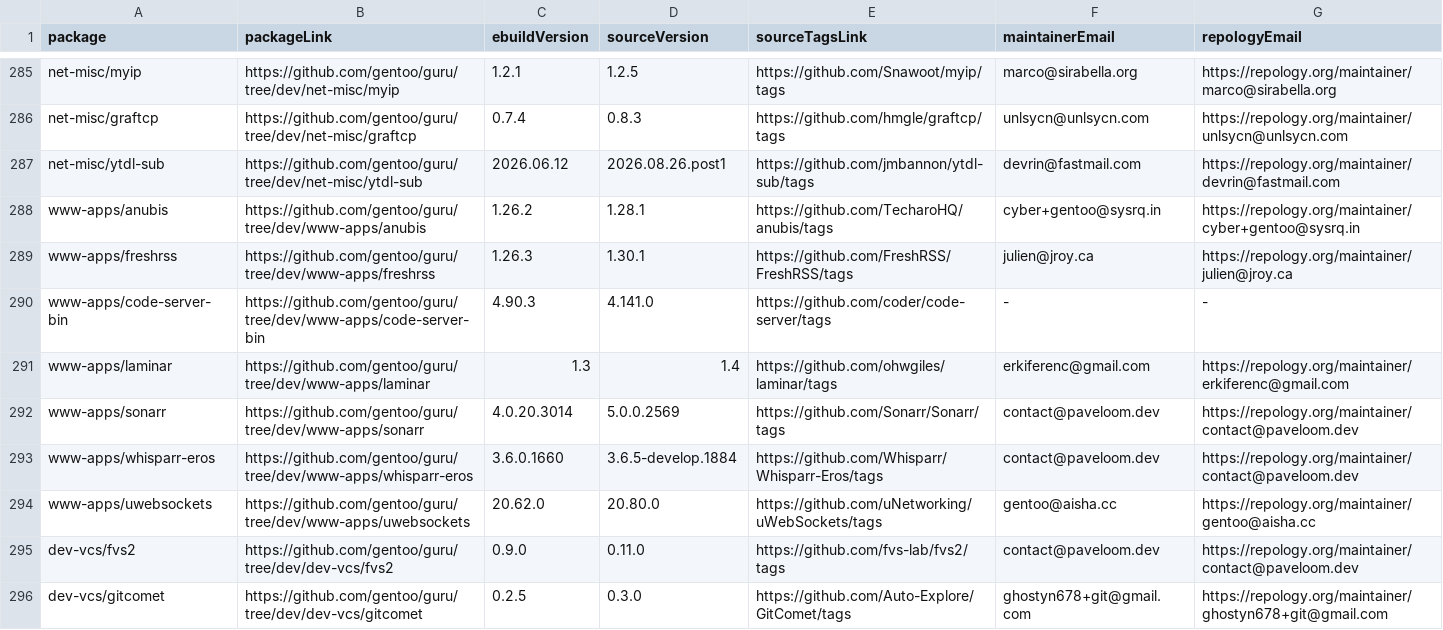
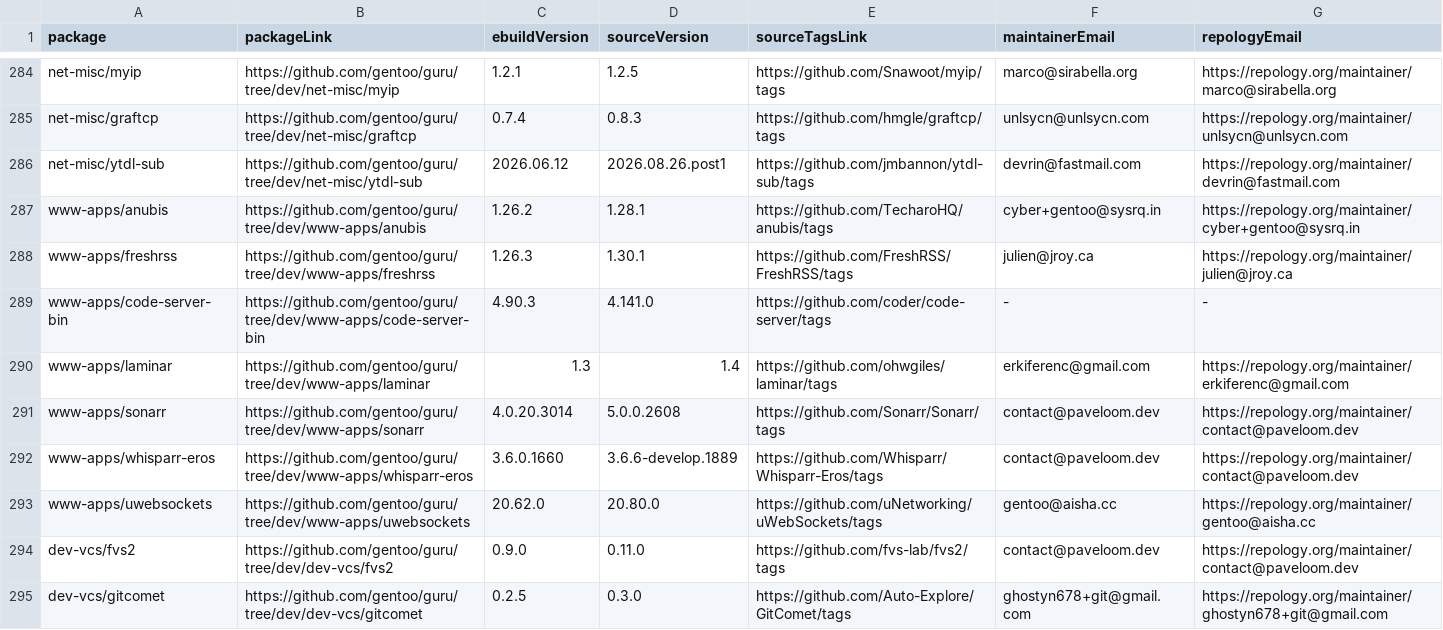
Before and after one commit to ingenarel/gentoo-hit-list, a CSV file: .github-raw-data.csv, drawn as a sheet; only a part is shown, gaps mark what is left out; the diff covers the shown part only.

```diff
--- a/.github-raw-data.csv
+++ b/.github-raw-data.csv
@@ -291,4 +290,4 @@ www-apps/code-server-bin,https://github.com/gentoo/guru/tree/dev/www-apps/code-s
 www-apps/laminar,https://github.com/gentoo/guru/tree/dev/www-apps/laminar,1.3,1.4,https://github.com/ohwgiles/laminar/tags,erkiferenc@gmail.com,https://repology.org/maintainer/erkiferenc@gmail.com
-www-apps/sonarr,https://github.com/gentoo/guru/tree/dev/www-apps/sonarr,4.0.20.3014,5.0.0.2569,https://github.com/Sonarr/Sonarr/tags,contact@paveloom.dev,https://repology.org/maintainer/contact@paveloom.dev
-www-apps/whisparr-eros,https://github.com/gentoo/guru/tree/dev/www-apps/whisparr-eros,3.6.0.1660,3.6.5-develop.1884,https://github.com/Whisparr/Whisparr-Eros/tags,contact@paveloom.dev,https://repology.org/maintainer/contact@paveloom.dev
+www-apps/sonarr,https://github.com/gentoo/guru/tree/dev/www-apps/sonarr,4.0.20.3014,5.0.0.2608,https://github.com/Sonarr/Sonarr/tags,contact@paveloom.dev,https://repology.org/maintainer/contact@paveloom.dev
+www-apps/whisparr-eros,https://github.com/gentoo/guru/tree/dev/www-apps/whisparr-eros,3.6.0.1660,3.6.6-develop.1889,https://github.com/Whisparr/Whisparr-Eros/tags,contact@paveloom.dev,https://repology.org/maintainer/contact@paveloom.dev
 www-apps/uwebsockets,https://github.com/gentoo/guru/tree/dev/www-apps/uwebsockets,20.62.0,20.80.0,https://github.com/uNetworking/uWebSockets/tags,gentoo@aisha.cc,https://repology.org/maintainer/gentoo@aisha.cc
```
Also changed, not shown: 8 added rows, 9 removed rows and 49 edited cells elsewhere in this file, .codeberg-raw-data.csv, 1 other file.
